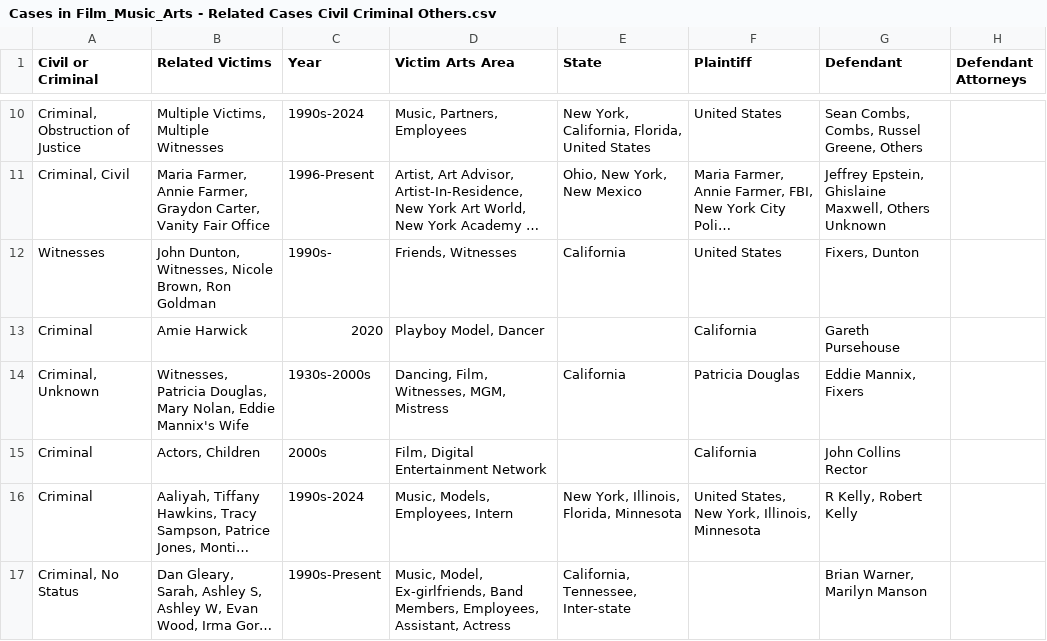
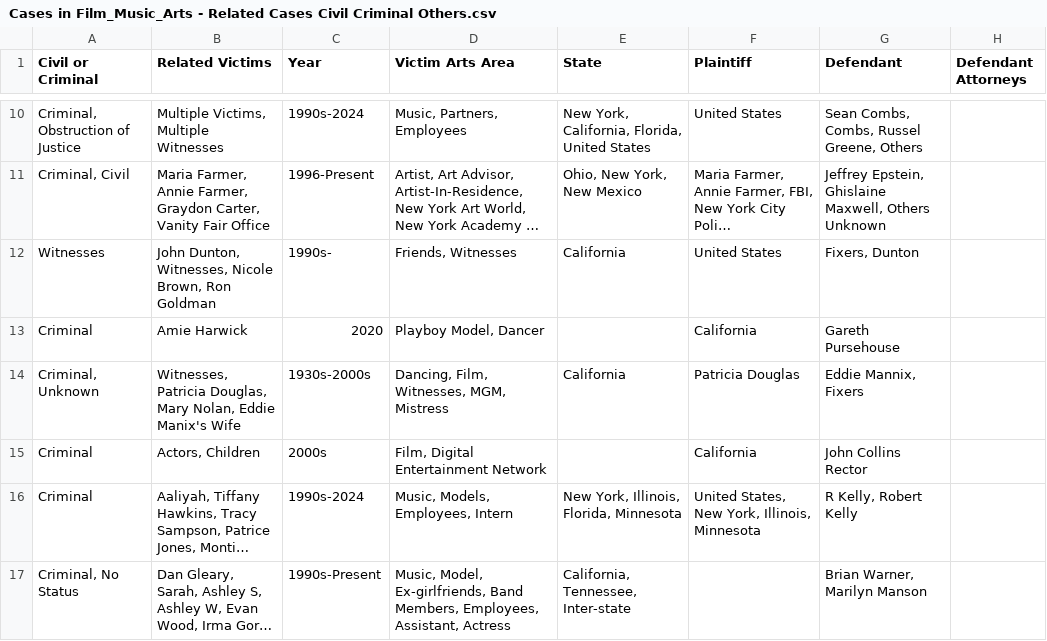
Before and after one commit to RescueSocial/Victims_Cases_Film-Music-Arts, a CSV file: Cases in Film_Music_Arts - Related Cases Civil Criminal Others.csv, drawn as a sheet; only a part is shown, gaps mark what is left out; long unchanged cells end in …; the diff covers the shown part only; the diff names each change by its address in the sheet, - before the commit and + after, or states it on an @@ line.

Commit message:
Cases in Film, Music, Arts - Related Cases, Civil, Criminal, Others

```diff
--- a/Cases in Film_Music_Arts - Related Cases Civil Criminal Others.csv
+++ b/Cases in Film_Music_Arts - Related Cases Civil Criminal Others.csv
-B14 (Related Victims): …Nolan, Eddie Mannix's Wife
+B14 (Related Victims): …Nolan, Eddie Manix's Wife
```
Also changed, not shown: 1 added row elsewhere in this file.
